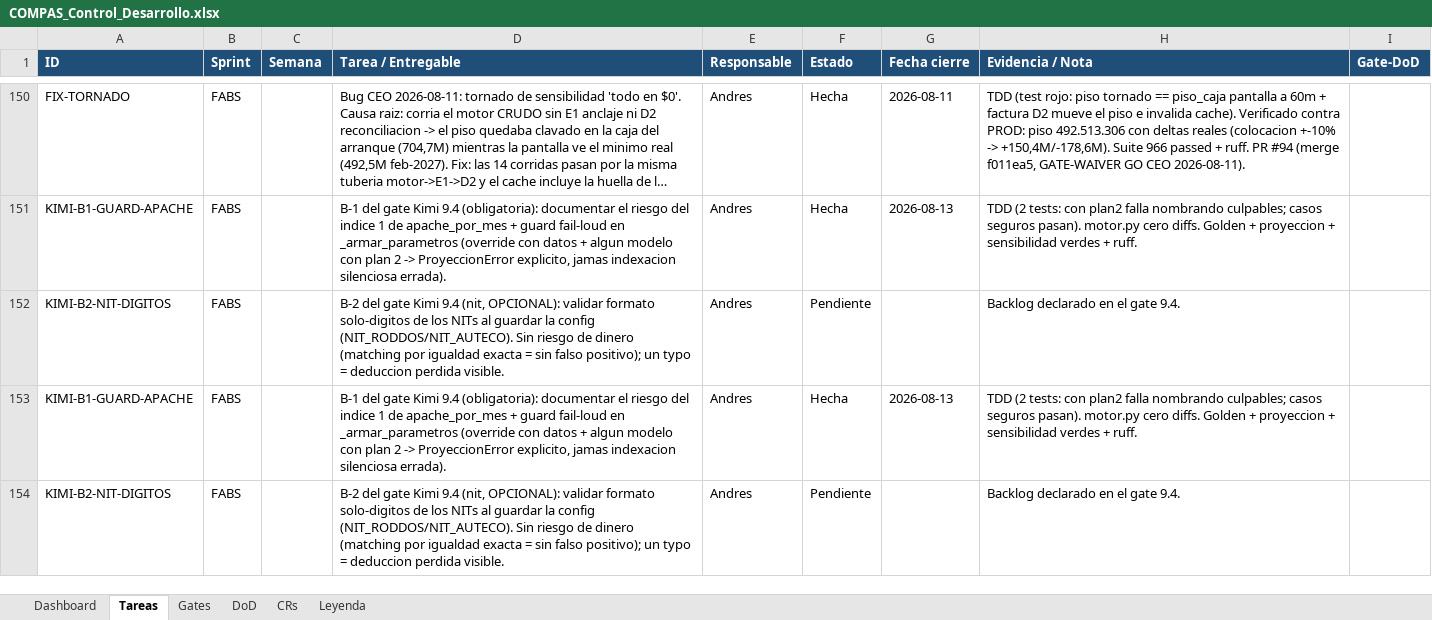
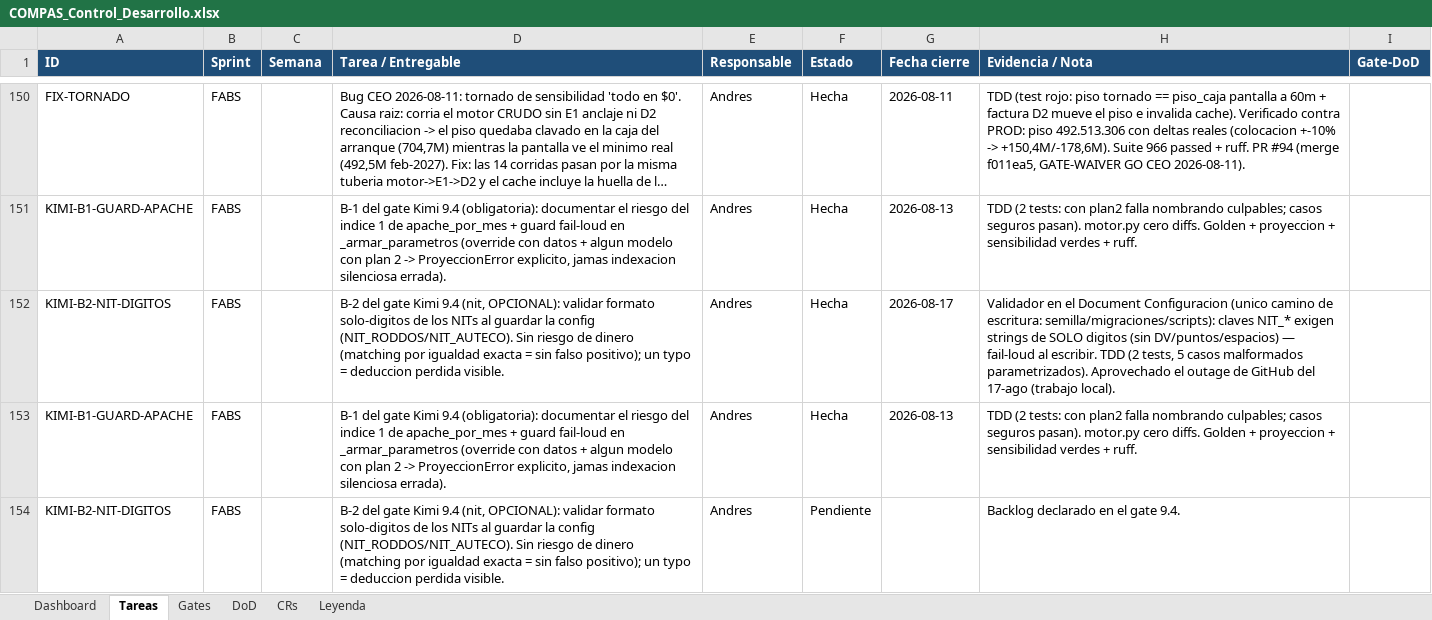
Before and after one commit to RoddosColombia/compas, an Excel workbook: docs/COMPAS_Control_Desarrollo.xlsx, sheet Tareas, drawn as a sheet; only a part is shown, gaps mark what is left out; long unchanged cells end in …; values as stored, in another font and other column widths than the file's, no borders; the diff names each change by its address in the sheet, - before the commit and + after, or states it on an @@ line.

```diff
--- a/docs/COMPAS_Control_Desarrollo.xlsx (sheet Tareas)
+++ b/docs/COMPAS_Control_Desarrollo.xlsx (sheet Tareas)
-F152 (Estado): Pendiente
+F152 (Estado): Hecha
-G152 (Fecha cierre): (empty)
+G152 (Fecha cierre): 2026-08-17
-H152 (Evidencia / Nota): Backlog declarado en el gate 9.4.
+H152 (Evidencia / Nota): Validador en el Document Configuracion (unico camino de escritura: semilla/migraciones/scripts): claves NIT_* exigen strings de SOLO digitos (sin DV/puntos/espacios) — fail-loud al escribir. TDD (2 tests, 5 casos malformados parametrizados). Aprovechado el outage de GitHub del 17-ago (trabajo local).
```
Also changed, not shown: 2 other files.
